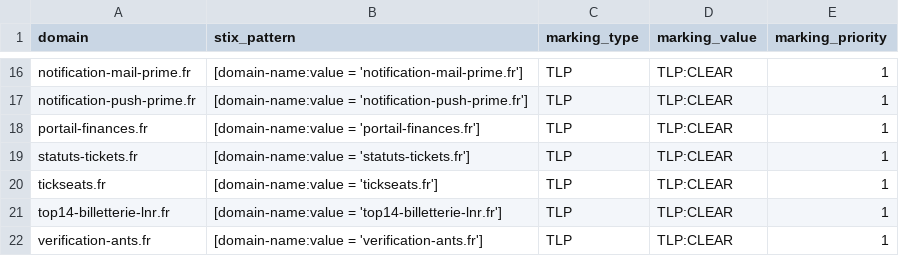
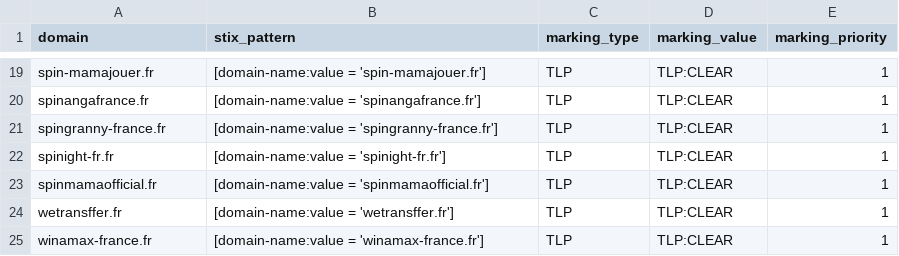
Before and after one commit to DreadFog/red_flag_domains_csv_feed_opencti, a CSV file: daily_domains.csv, drawn as a sheet; only a part is shown, gaps mark what is left out; addresses are those after the commit; the diff covers the shown part only; the diff names each change by its address in the sheet, - before the commit and + after, or states it on an @@ line.

```diff
--- a/daily_domains.csv
+++ b/daily_domains.csv
-A19 (domain): notification-mail-prime.fr
+A19 (domain): spin-mamajouer.fr
-B19 (stix_pattern): [domain-name:value = 'notification-mail-prime.fr']
+B19 (stix_pattern): [domain-name:value = 'spin-mamajouer.fr']
-A20 (domain): notification-push-prime.fr
+A20 (domain): spinangafrance.fr
-B20 (stix_pattern): [domain-name:value = 'notification-push-prime.fr']
+B20 (stix_pattern): [domain-name:value = 'spinangafrance.fr']
-A21 (domain): portail-finances.fr
+A21 (domain): spingranny-france.fr
-B21 (stix_pattern): [domain-name:value = 'portail-finances.fr']
+B21 (stix_pattern): [domain-name:value = 'spingranny-france.fr']
-A22 (domain): statuts-tickets.fr
+A22 (domain): spinight-fr.fr
-B22 (stix_pattern): [domain-name:value = 'statuts-tickets.fr']
+B22 (stix_pattern): [domain-name:value = 'spinight-fr.fr']
-A23 (domain): tickseats.fr
+A23 (domain): spinmamaofficial.fr
-B23 (stix_pattern): [domain-name:value = 'tickseats.fr']
+B23 (stix_pattern): [domain-name:value = 'spinmamaofficial.fr']
-A24 (domain): top14-billetterie-lnr.fr
+A24 (domain): wetransffer.fr
-B24 (stix_pattern): [domain-name:value = 'top14-billetterie-lnr.fr']
+B24 (stix_pattern): [domain-name:value = 'wetransffer.fr']
-A25 (domain): verification-ants.fr
+A25 (domain): winamax-france.fr
-B25 (stix_pattern): [domain-name:value = 'verification-ants.fr']
+B25 (stix_pattern): [domain-name:value = 'winamax-france.fr']
```
Also changed, not shown: 3 added rows and 28 edited cells elsewhere in this file.
